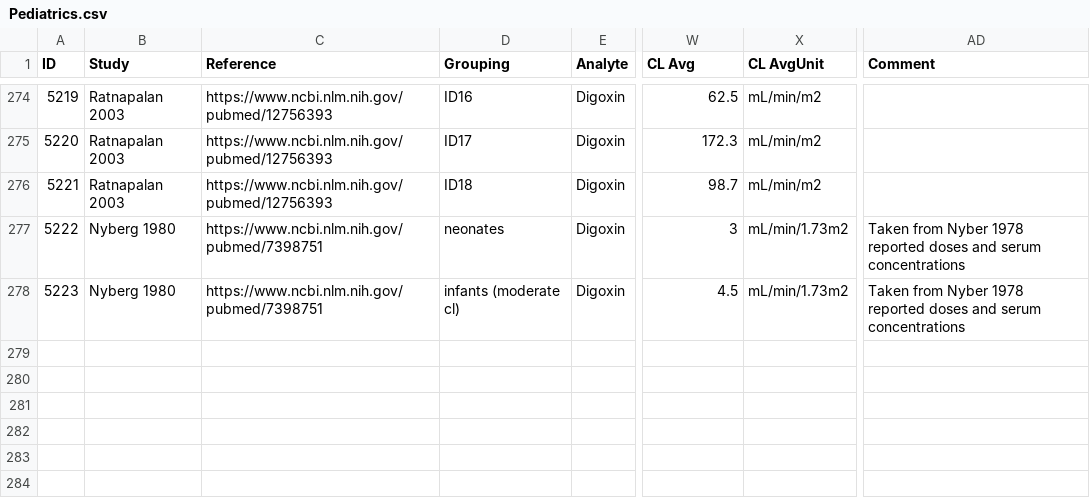
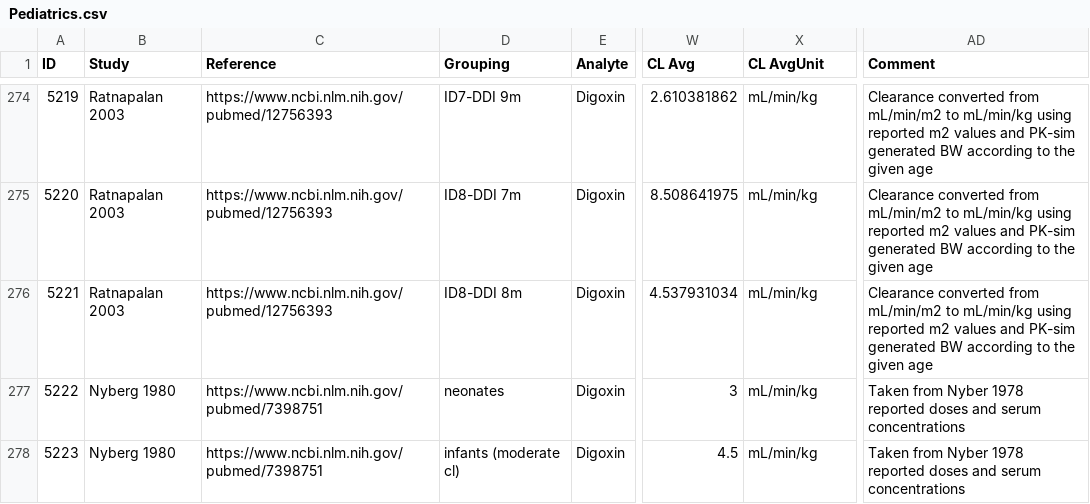
Before and after one commit to nina-nauwelaerts/Database-for-observed-data, a CSV file: Pediatrics.csv, drawn as a sheet; only a part is shown, gaps mark what is left out; the diff covers the shown part only; the diff names each change by its address in the sheet, - before the commit and + after, or states it on an @@ line.

```diff
--- a/Pediatrics.csv
+++ b/Pediatrics.csv
-D274 (Grouping): ID16
+D274 (Grouping): ID7-DDI 9m
-W274 (CL Avg): 62.5
+W274 (CL Avg): 2.610381862
-X274:X276 (CL AvgUnit): mL/min/m2
+X274:X276 (CL AvgUnit): mL/min/kg
-AD274:AD276 (Comment): (empty)
+AD274:AD276 (Comment): Clearance converted from mL/min/m2 to mL/min/kg using reported m2 values and PK-sim generated BW according to the given age
-D275 (Grouping): ID17
+D275 (Grouping): ID8-DDI 7m
-W275 (CL Avg): 172.3
+W275 (CL Avg): 8.508641975
-D276 (Grouping): ID18
+D276 (Grouping): ID8-DDI 8m
-W276 (CL Avg): 98.7
+W276 (CL Avg): 4.537931034
-X277:X278 (CL AvgUnit): mL/min/1.73m2
+X277:X278 (CL AvgUnit): mL/min/kg
```
Also changed, not shown: 60 edited cells elsewhere in this file.
